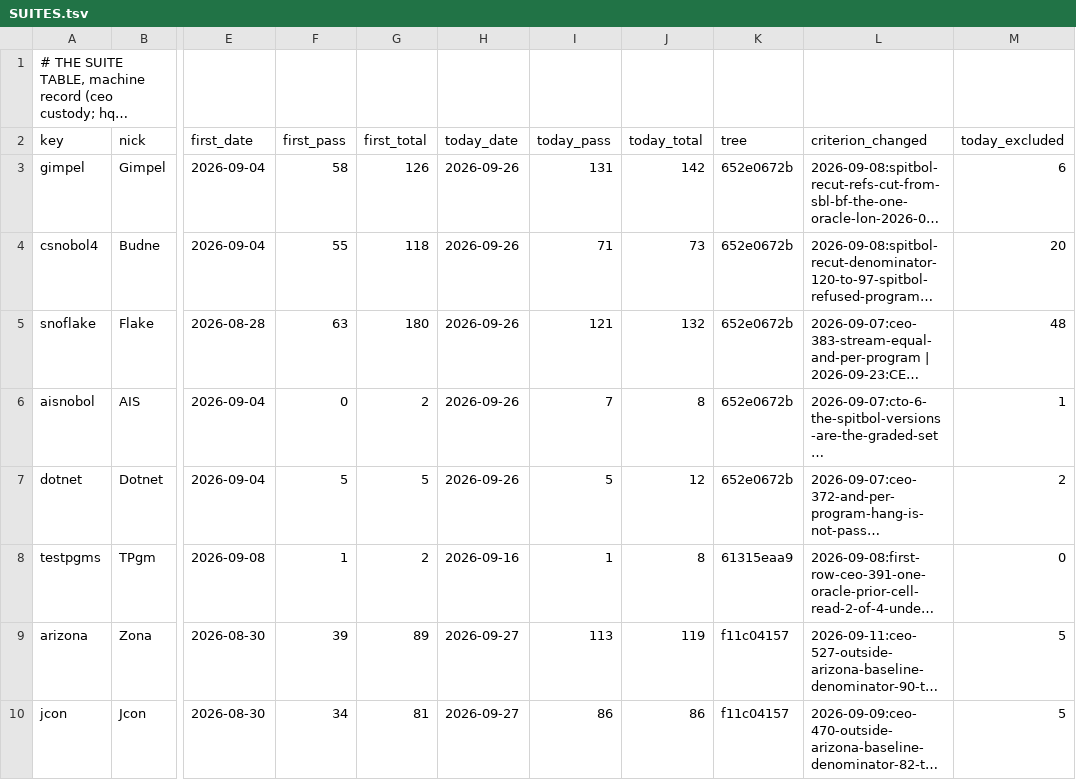
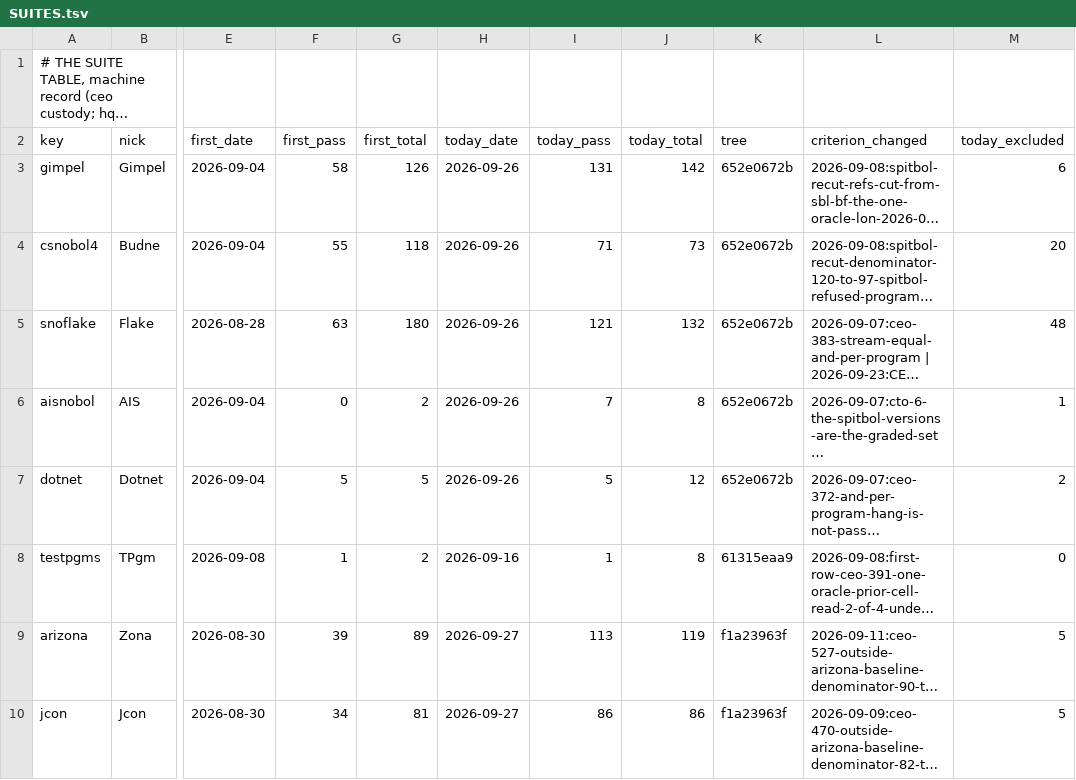
Before and after one commit to snobol4ever/.github, a TSV file: SUITES.tsv, drawn as a sheet; only a part is shown, gaps mark what is left out; long unchanged cells end in …; the diff covers the shown part only; the diff names each change by its address in the sheet, - before the commit and + after, or states it on an @@ line.

Commit message:
SCORE/SUITES: Icon per-landing pass on SCRIP f1a23963f + corpus 89ae32524 -- IcnM 889 -> 892/892, IPL 546 -> 547/843, Jcon 86/86, Zona 113/119
Tree: SCRIP f1a23963f (bf2ed77c2 a list constructor is resumed through its elements; 2062a9a1b a parenthesized
conjunction is resumed through its cursor mover; f1a23963f a keyword ending a scan block is read after the scan) + corpus
89ae32524 (master entries 890-892 at 2dccd1f60; the 17 Icon bench .s regenerated). Clean tree, incremental make,
RT_OPT=-O0, run by hq_icon (the LANES: icon seat).
IcnM: ICON MASTER BOARD OK entries=892, both modes PASS=892/892; criterion stamped 2026-09-27:master 889 -> 892, 3
  witnesses each red before its cure in both modes.
IPL: IPL_AND_PER_PROGRAM and_pass=547 of 550 graded, 547/843 shipped (fset flips green; reds iftrace memlog ngrams).
Jcon: JCON_SUITE_BOARD shipped=86 graded=86 gap=0 m3_pass=86 m4_pass=86.
Zona: ARIZONA_SUITE_BOARD shipped=119 graded=113 gap=6, m3 and m4 113 pass, 0 fail/crash/hang.

```diff
--- a/SUITES.tsv
+++ b/SUITES.tsv
-K9:K10 (tree): f11c04157
+K9:K10 (tree): f1a23963f
```
Also changed, not shown: 6 edited cells elsewhere in this file, 1 other file.
